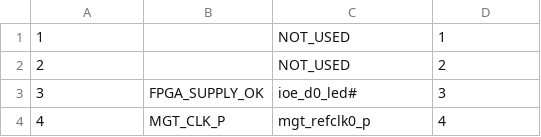
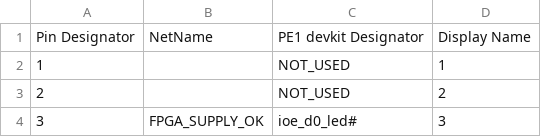
Before and after one commit to dodotronix/mcoi-xu5-design-complete, a CSV file: pcb_configuration/pe1_devkit_pinout/Bconn.csv, drawn as a sheet; only a part is shown; the shorter side is filled out with more unchanged rows; the diff names each change by its address in the sheet, - before the commit and + after, or states it on an @@ line.

Commit message:
columns aligned in devkit pinout

```diff
--- a/pcb_configuration/pe1_devkit_pinout/Bconn.csv
+++ b/pcb_configuration/pe1_devkit_pinout/Bconn.csv
+row 1: Pin Designator | NetName | PE1 devkit Designator | Display Name
```
Also changed, not shown: pcb_configuration/pe1_devkit_pinout/Aconn.csv.
